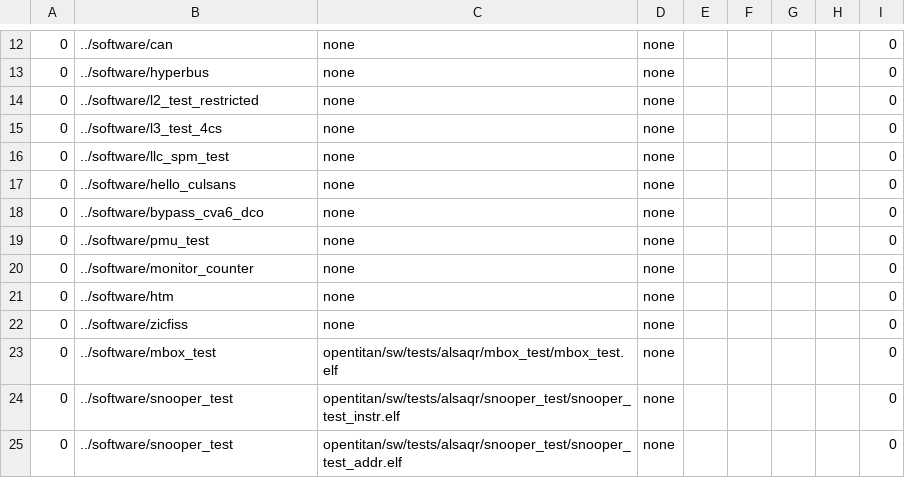
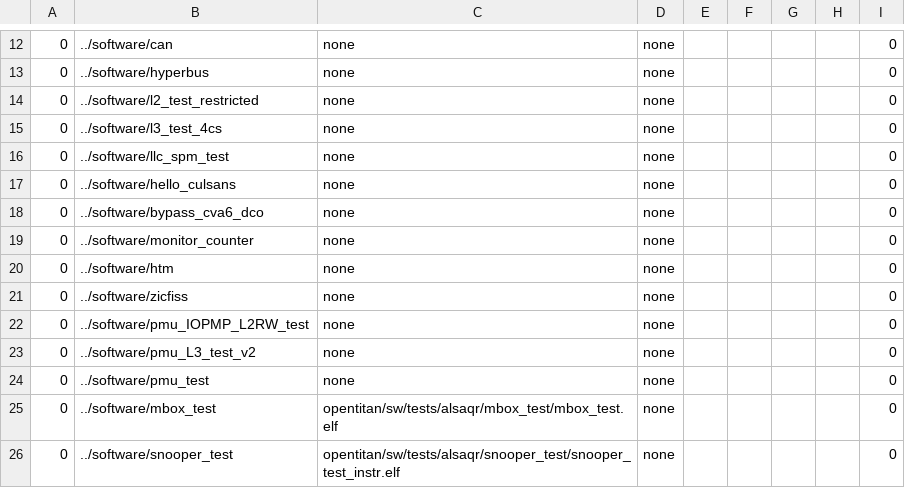
Before and after one commit to AlSaqr-platform/he-soc, a CSV file: hardware/regressions/regression.csv, drawn as a sheet; only a part is shown, gaps mark what is left out; the shorter side is filled out with more unchanged rows.

Commit message:
Update test list

```diff
--- a/hardware/regressions/regression.csv
+++ b/hardware/regressions/regression.csv
@@ -18,3 +18,2 @@
 0,../software/bypass_cva6_dco,none,none,,,,,0
-0,../software/pmu_test,none,none,,,,,0
 0,../software/monitor_counter,none,none,,,,,0
@@ -22,2 +21,5 @@
 0,../software/zicfiss,none,none,,,,,0
+0,../software/pmu_IOPMP_L2RW_test,none,none,,,,,0
+0,../software/pmu_L3_test_v2,none,none,,,,,0
+0,../software/pmu_test,none,none,,,,,0
 0,../software/mbox_test,opentitan/sw/tests/alsaqr/mbox_test/mbox_test.elf,none,,,,,0
```
